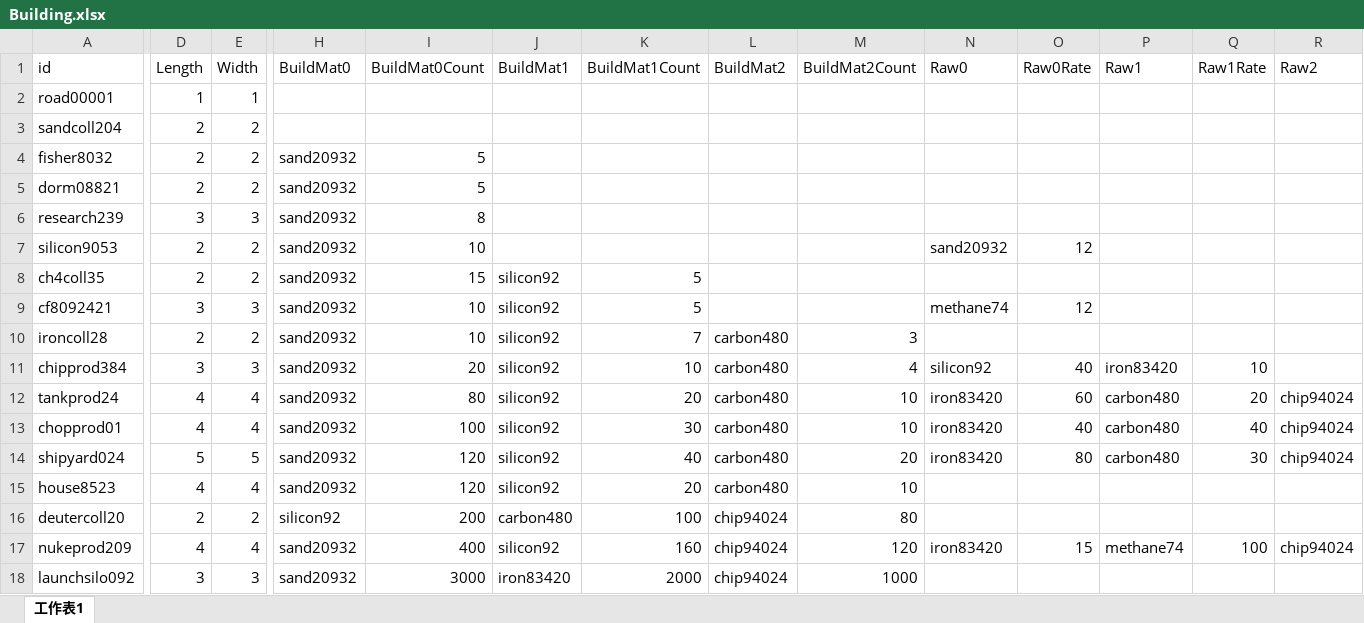
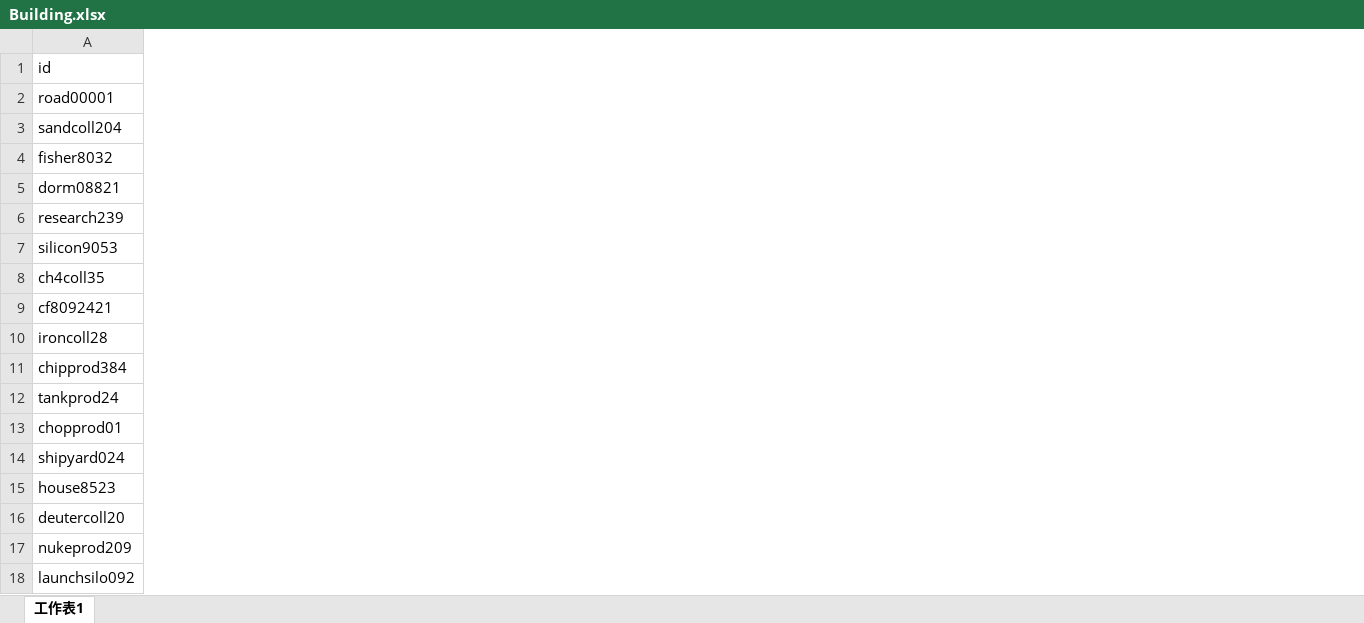
Before and after one commit to stv1024/WarOfStarship, an Excel workbook: Client/assets/Csv/Building.xlsx, sheet 工作表1, drawn as a sheet; only a part is shown, gaps mark what is left out; values as stored, in another font and other column widths than the file's, no borders; the diff covers the shown part only; the diff names each change by its address in the sheet, - before the commit and + after, or states it on an @@ line.

```diff
--- a/Client/assets/Csv/Building.xlsx (sheet 工作表1)
+++ b/Client/assets/Csv/Building.xlsx (sheet 工作表1)
-column D (Length), rows 2-18: 1 | 2 | 2 | 2 | 3 | 2 | 2 | 3 | 2 | 3 | 4 | 4 | 5 | 4 | 2 | 4 | 3
-column E (Width), rows 2-18: 1 | 2 | 2 | 2 | 3 | 2 | 2 | 3 | 2 | 3 | 4 | 4 | 5 | 4 | 2 | 4 | 3
-column H (BuildMat0), rows 4-18: sand20932 | sand20932 | sand20932 | sand20932 | sand20932 | sand20932 | sand20932 | sand20932 | sand20932 | sand20932 | sand20932 | sand20932 | silicon92 | sand20932 | sand20932
-column I (BuildMat0Count), rows 4-18: 5 | 5 | 8 | 10 | 15 | 10 | 10 | 20 | 80 | 100 | 120 | 120 | 200 | 400 | 3000
-column J (BuildMat1), rows 8-18: silicon92 | silicon92 | silicon92 | silicon92 | silicon92 | silicon92 | silicon92 | silicon92 | carbon480 | silicon92 | iron83420
-column K (BuildMat1Count), rows 8-18: 5 | 5 | 7 | 10 | 20 | 30 | 40 | 20 | 100 | 160 | 2000
-column L (BuildMat2), rows 10-18: carbon480 | carbon480 | carbon480 | carbon480 | carbon480 | carbon480 | chip94024 | chip94024 | chip94024
-column M (BuildMat2Count), rows 10-18: 3 | 4 | 10 | 10 | 20 | 10 | 80 | 120 | 1000
-column N (Raw0), rows 7-17: sand20932 |  | methane74 |  | silicon92 | iron83420 | iron83420 | iron83420 |  |  | iron83420
-column O (Raw0Rate), rows 7-17: 12 |  | 12 |  | 40 | 60 | 40 | 80 |  |  | 15
-column P (Raw1), rows 11-17: iron83420 | carbon480 | carbon480 | carbon480 |  |  | methane74
-column Q (Raw1Rate), rows 11-17: 10 | 20 | 40 | 30 |  |  | 100
-column R (Raw2), rows 12-17: chip94024 | chip94024 | chip94024 |  |  | chip94024
```
Also changed, not shown: 11 removed columns and 1 edited cell elsewhere in this sheet, 5 other files.
